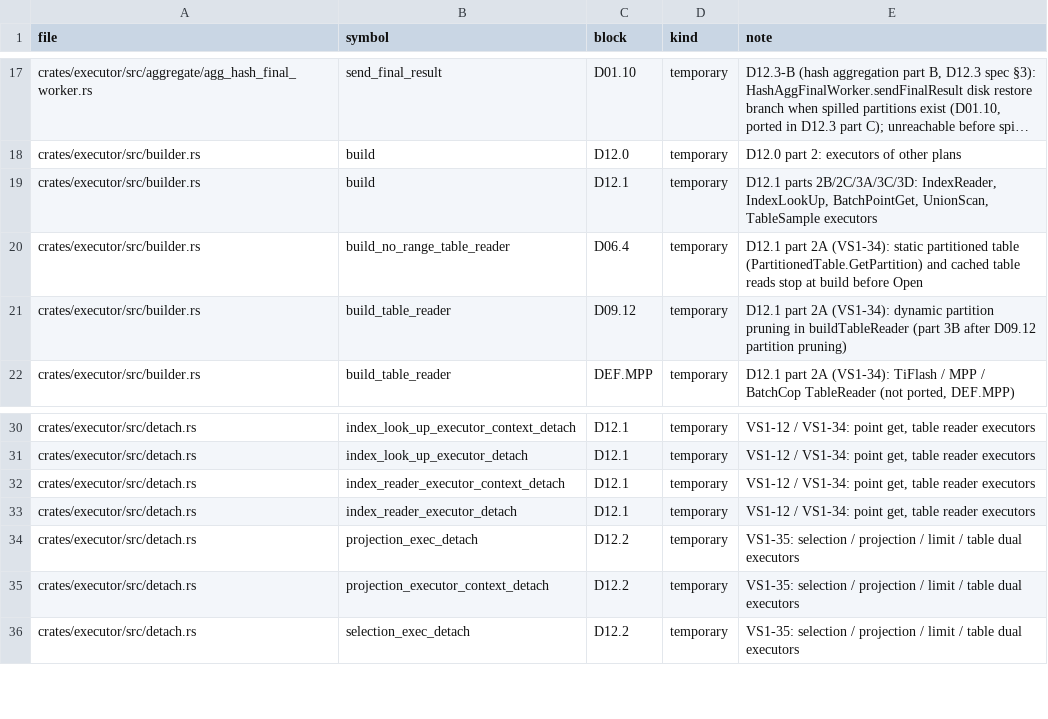
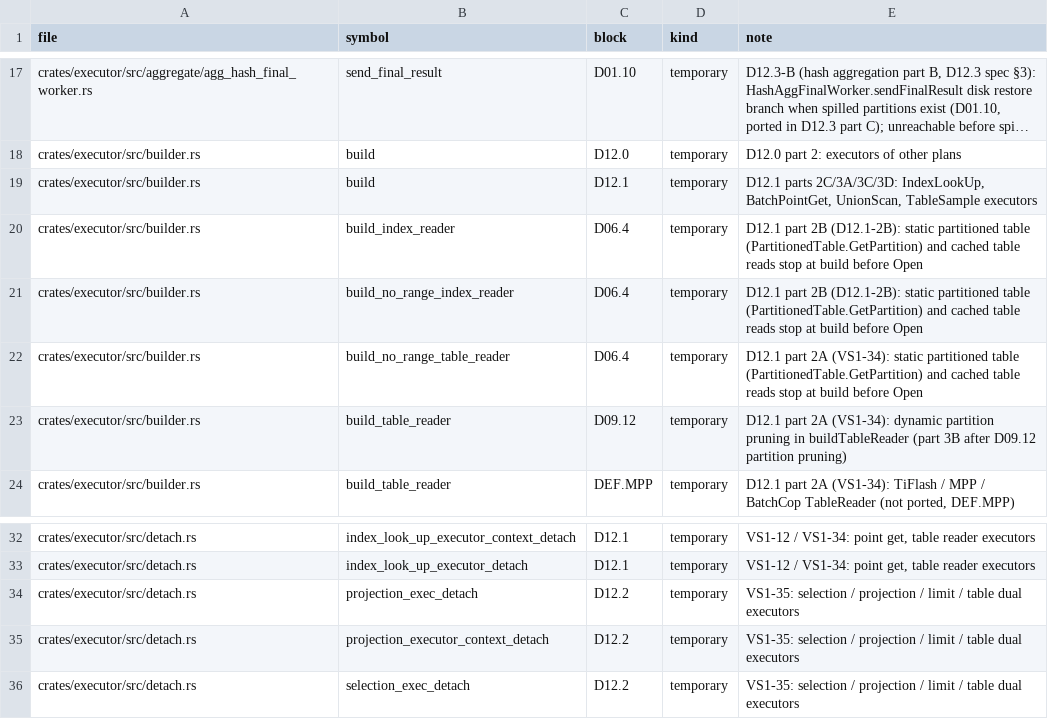
Before and after one commit to dulao5/tidb-rs-tracker, a TSV file: data/stubs.tsv, drawn as a sheet; only a part is shown, gaps mark what is left out; long unchanged cells end in …; removed rows and columns are numbered as before the commit, all else as after; the diff names each change by its address in the sheet, - before the commit and + after, or states it on an @@ line.

```diff
--- a/data/stubs.tsv
+++ b/data/stubs.tsv
-E19 (note): D12.1 parts 2B/2C/3A/3C/3D: IndexReader, IndexLookUp, BatchPointGet,…
+E19 (note): D12.1 parts 2C/3A/3C/3D: IndexLookUp, BatchPointGet,…
+row 20: crates/executor/src/builder.rs | build_index_reader | D06.4 | temporary | D12.1 part 2B (D12.1-2B): static partitioned table (PartitionedTable.GetPartition) and cached table reads stop at build before Open
+row 21: crates/executor/src/builder.rs | build_no_range_index_reader | D06.4 | temporary | D12.1 part 2B (D12.1-2B): static partitioned table (PartitionedTable.GetPartition) and cached table reads stop at build before Open
-row 32: crates/executor/src/detach.rs | index_reader_executor_context_detach | D12.1 | temporary | VS1-12 / VS1-34: point get, table reader executors
-row 33: crates/executor/src/detach.rs | index_reader_executor_detach | D12.1 | temporary | VS1-12 / VS1-34: point get, table reader executors
```
Also changed, not shown: data/block_parts.tsv, data/part_funcs.tsv, 4 other files.
